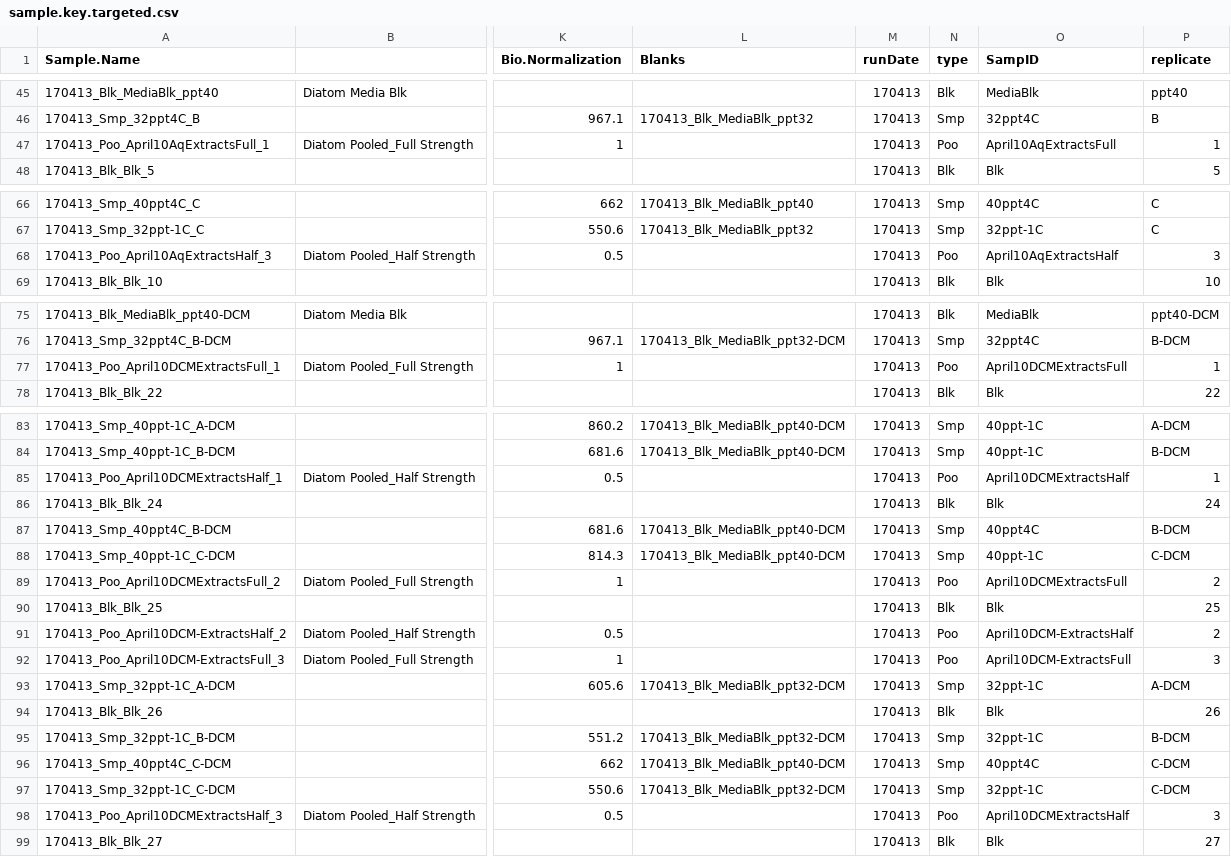
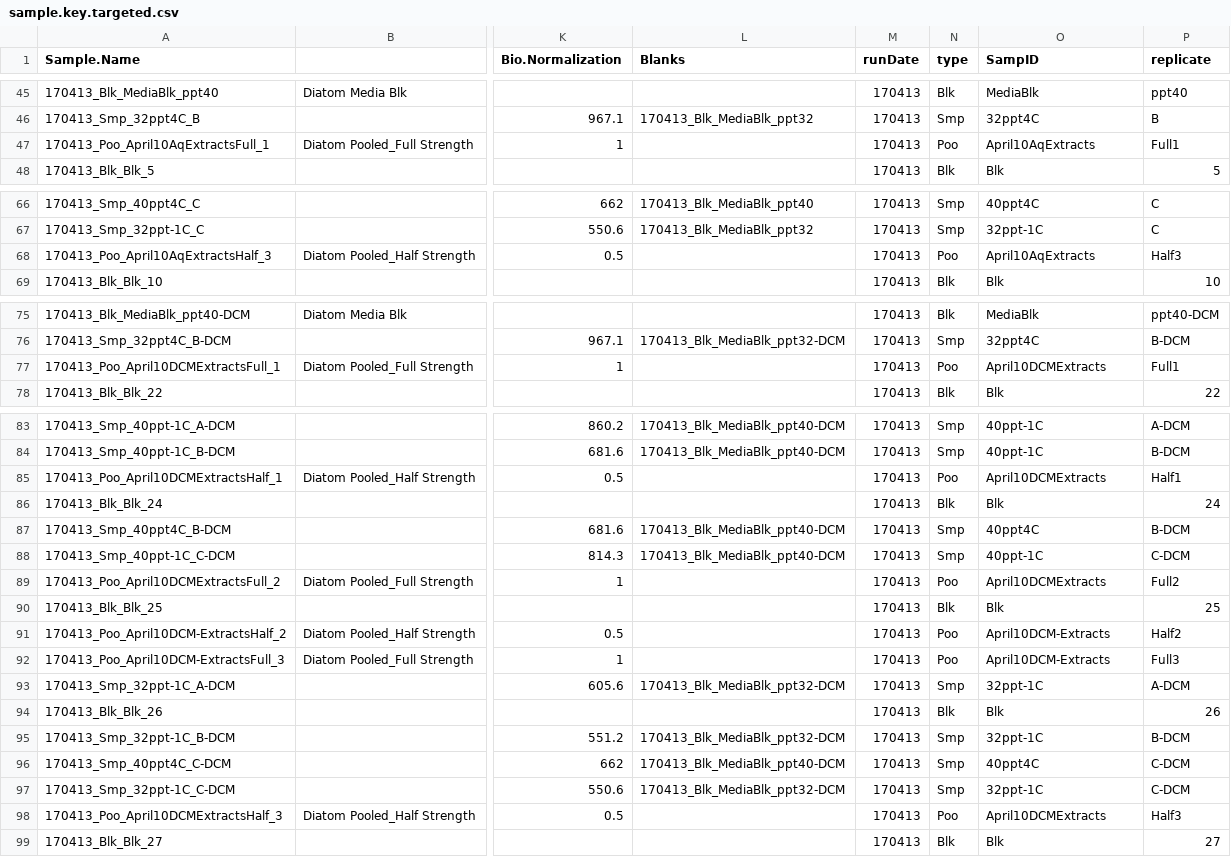
Before and after one commit to IngallsLabUW/B-MIS-normalization, a CSV file: sample.key.targeted.csv, drawn as a sheet; only a part is shown, gaps mark what is left out; the diff covers the shown part only; the diff names each change by its address in the sheet, - before the commit and + after, or states it on an @@ line.

```diff
--- a/sample.key.targeted.csv
+++ b/sample.key.targeted.csv
-O47 (SampID): April10AqExtractsFull
+O47 (SampID): April10AqExtracts
-P47 (replicate): 1
+P47 (replicate): Full1
-O68 (SampID): April10AqExtractsHalf
+O68 (SampID): April10AqExtracts
-P68 (replicate): 3
+P68 (replicate): Half3
-O77 (SampID): April10DCMExtractsFull
+O77 (SampID): April10DCMExtracts
-P77 (replicate): 1
+P77 (replicate): Full1
-O85 (SampID): April10DCMExtractsHalf
+O85 (SampID): April10DCMExtracts
-P85 (replicate): 1
+P85 (replicate): Half1
-O89 (SampID): April10DCMExtractsFull
+O89 (SampID): April10DCMExtracts
-P89 (replicate): 2
+P89 (replicate): Full2
-O91 (SampID): April10DCM-ExtractsHalf
+O91 (SampID): April10DCM-Extracts
-P91 (replicate): 2
+P91 (replicate): Half2
-O92 (SampID): April10DCM-ExtractsFull
+O92 (SampID): April10DCM-Extracts
-P92 (replicate): 3
+P92 (replicate): Full3
-O98 (SampID): April10DCMExtractsHalf
+O98 (SampID): April10DCMExtracts
-P98 (replicate): 3
+P98 (replicate): Half3
```
Also changed, not shown: 20 edited cells elsewhere in this file, New_Normalized_data_QC_outputExampleSkylineOutput.csv, 1 other file.
